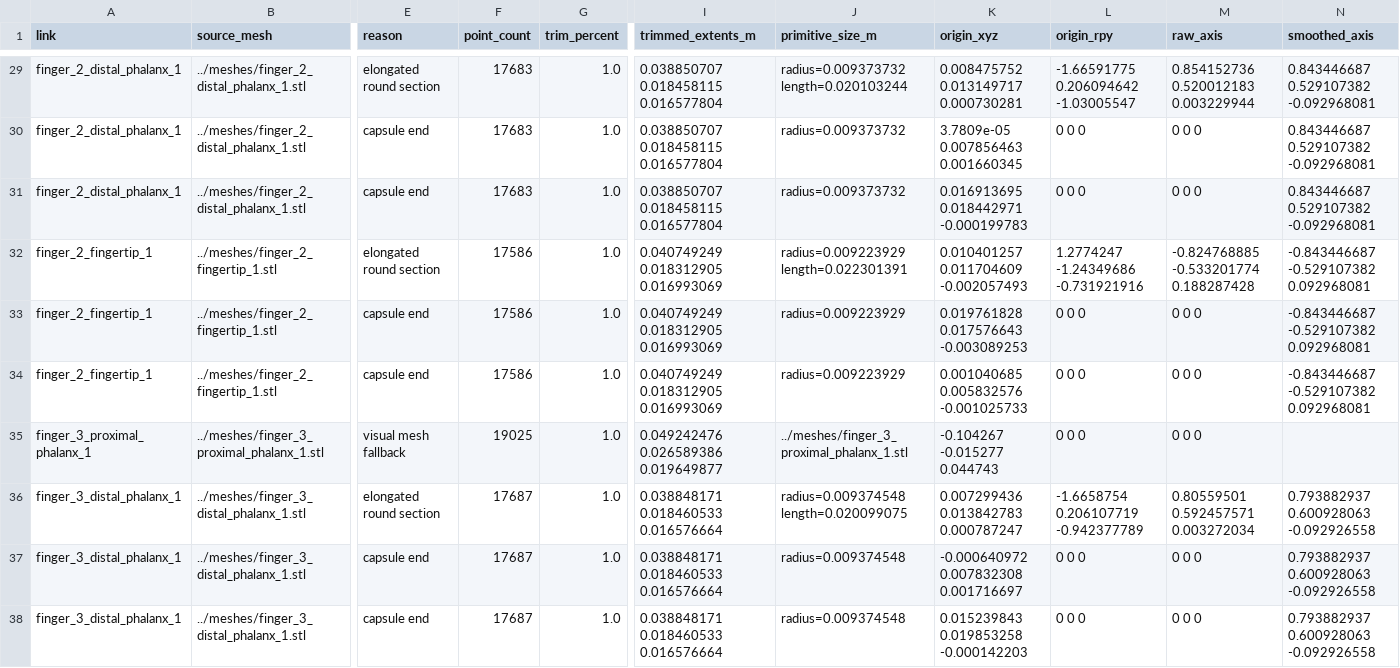
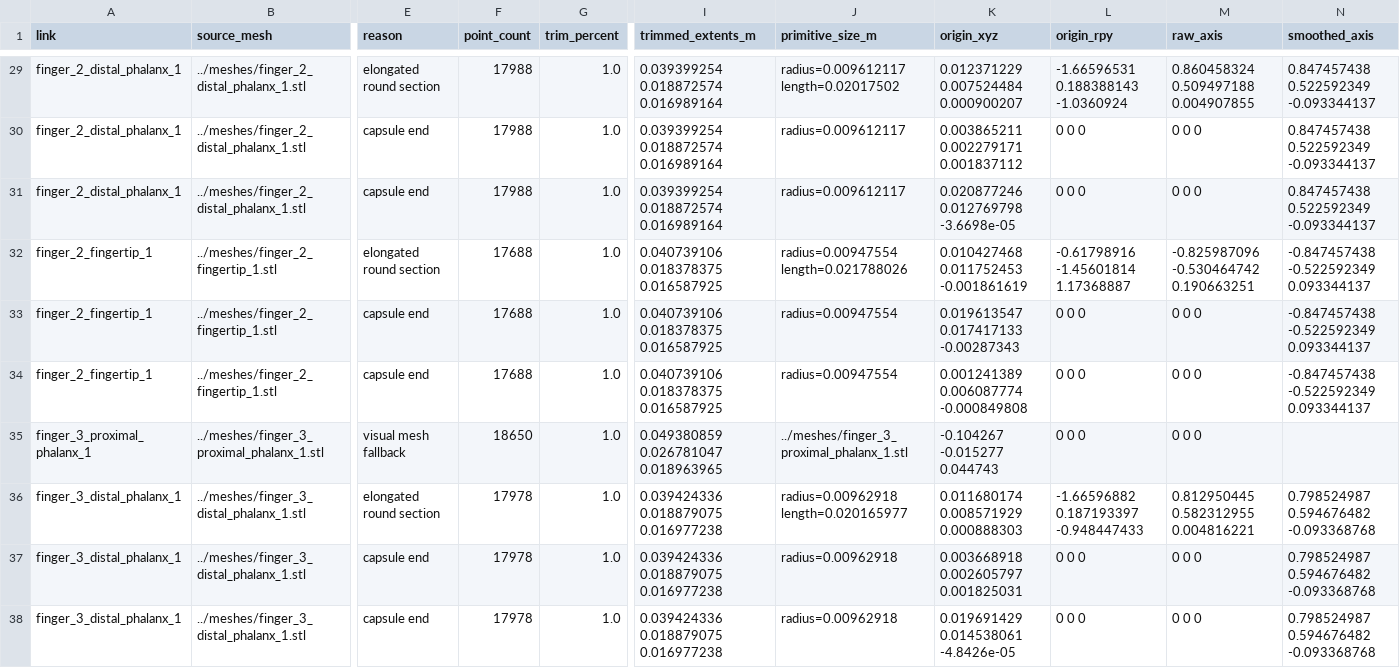
Before and after one commit to mm-hand/mmhand-structure, a CSV file: mmhand_description/debug_collision_primitives.csv, drawn as a sheet; only a part is shown, gaps mark what is left out; the diff covers the shown part only; the diff names each change by its address in the sheet, - before the commit and + after, or states it on an @@ line.

```diff
--- a/mmhand_description/debug_collision_primitives.csv
+++ b/mmhand_description/debug_collision_primitives.csv
-F29:F31 (point_count): 17683
+F29:F31 (point_count): 17988
-I29:I31 (trimmed_extents_m): 0.038850707 0.018458115 0.016577804
+I29:I31 (trimmed_extents_m): 0.039399254 0.018872574 0.016989164
-J29 (primitive_size_m): radius=0.009373732 length=0.020103244
+J29 (primitive_size_m): radius=0.009612117 length=0.02017502
-K29 (origin_xyz): 0.008475752 0.013149717 0.000730281
+K29 (origin_xyz): 0.012371229 0.007524484 0.000900207
-L29 (origin_rpy): -1.66591775 0.206094642 -1.03005547
+L29 (origin_rpy): -1.66596531 0.188388143 -1.0360924
-M29 (raw_axis): 0.854152736 0.520012183 0.003229944
+M29 (raw_axis): 0.860458324 0.509497188 0.004907855
-N29:N31 (smoothed_axis): 0.843446687 0.529107382 -0.092968081
+N29:N31 (smoothed_axis): 0.847457438 0.522592349 -0.093344137
-J30:J31 (primitive_size_m): radius=0.009373732
+J30:J31 (primitive_size_m): radius=0.009612117
-K30 (origin_xyz): 3.7809e-05 0.007856463 0.001660345
+K30 (origin_xyz): 0.003865211 0.002279171 0.001837112
-K31 (origin_xyz): 0.016913695 0.018442971 -0.000199783
+K31 (origin_xyz): 0.020877246 0.012769798 -3.6698e-05
-F32:F34 (point_count): 17586
+F32:F34 (point_count): 17688
-I32:I34 (trimmed_extents_m): 0.040749249 0.018312905 0.016993069
+I32:I34 (trimmed_extents_m): 0.040739106 0.018378375 0.016587925
-J32 (primitive_size_m): radius=0.009223929 length=0.022301391
+J32 (primitive_size_m): radius=0.00947554 length=0.021788026
-K32 (origin_xyz): 0.010401257 0.011704609 -0.002057493
+K32 (origin_xyz): 0.010427468 0.011752453 -0.001861619
-L32 (origin_rpy): 1.2774247 -1.24349686 -0.731921916
+L32 (origin_rpy): -0.61798916 -1.45601814 1.17368887
-M32 (raw_axis): -0.824768885 -0.533201774 0.188287428
+M32 (raw_axis): -0.825987096 -0.530464742 0.190663251
-N32:N34 (smoothed_axis): -0.843446687 -0.529107382 0.092968081
+N32:N34 (smoothed_axis): -0.847457438 -0.522592349 0.093344137
-J33:J34 (primitive_size_m): radius=0.009223929
+J33:J34 (primitive_size_m): radius=0.00947554
-K33 (origin_xyz): 0.019761828 0.017576643 -0.003089253
+K33 (origin_xyz): 0.019613547 0.017417133 -0.00287343
-K34 (origin_xyz): 0.001040685 0.005832576 -0.001025733
+K34 (origin_xyz): 0.001241389 0.006087774 -0.000849808
-F35 (point_count): 19025
+F35 (point_count): 18650
-I35 (trimmed_extents_m): 0.049242476 0.026589386 0.019649877
+I35 (trimmed_extents_m): 0.049380859 0.026781047 0.018963965
-F36:F38 (point_count): 17687
+F36:F38 (point_count): 17978
-I36:I38 (trimmed_extents_m): 0.038848171 0.018460533 0.016576664
+I36:I38 (trimmed_extents_m): 0.039424336 0.018879075 0.016977238
-J36 (primitive_size_m): radius=0.009374548 length=0.020099075
+J36 (primitive_size_m): radius=0.00962918 length=0.020165977
-K36 (origin_xyz): 0.007299436 0.013842783 0.000787247
+K36 (origin_xyz): 0.011680174 0.008571929 0.000888303
-L36 (origin_rpy): -1.6658754 0.206107719 -0.942377789
+L36 (origin_rpy): -1.66596882 0.187193397 -0.948447433
-M36 (raw_axis): 0.80559501 0.592457571 0.003272034
+M36 (raw_axis): 0.812950445 0.582312955 0.004816221
-N36:N38 (smoothed_axis): 0.793882937 0.600928063 -0.092926558
+N36:N38 (smoothed_axis): 0.798524987 0.594676482 -0.093368768
-J37:J38 (primitive_size_m): radius=0.009374548
+J37:J38 (primitive_size_m): radius=0.00962918
-K37 (origin_xyz): -0.000640972 0.007832308 0.001716697
+K37 (origin_xyz): 0.003668918 0.002605797 0.001825031
-K38 (origin_xyz): 0.015239843 0.019853258 -0.000142203
+K38 (origin_xyz): 0.019691429 0.014538061 -4.8426e-05
```
Also changed, not shown: 141 edited cells elsewhere in this file, mmhand_description/debug_joint_origin_candidates.csv, 31 other files.
